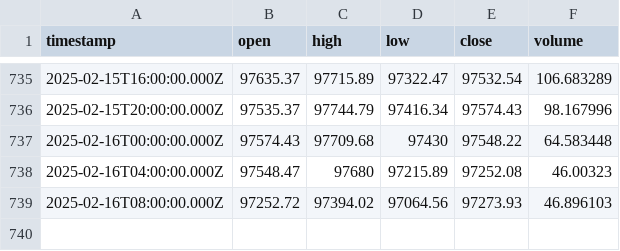
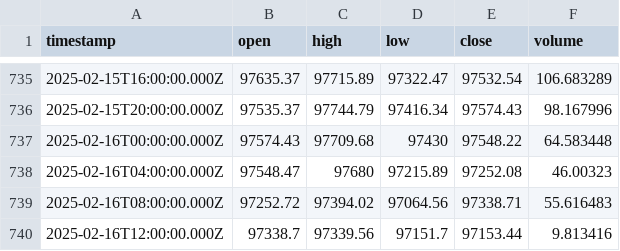
Before and after one commit to ocirede/JavaScript_Crypto_Bot, a CSV file: ohlcv_BTC-USDT_4h.csv, drawn as a sheet; only a part is shown, gaps mark what is left out.

```diff
--- a/ohlcv_BTC-USDT_4h.csv
+++ b/ohlcv_BTC-USDT_4h.csv
@@ -738,2 +738,3 @@
 "2025-02-16T04:00:00.000Z",97548.47,97680,97215.89,97252.08,46.00323
-"2025-02-16T08:00:00.000Z",97252.72,97394.02,97064.56,97273.93,46.896103
+"2025-02-16T08:00:00.000Z",97252.72,97394.02,97064.56,97338.71,55.616483
+"2025-02-16T12:00:00.000Z",97338.7,97339.56,97151.7,97153.44,9.813416
```
Also changed, not shown: indicators_BTC-USDT_4h.csv, ohlcv_BTC-USDT_30m.csv, 11 other files.
